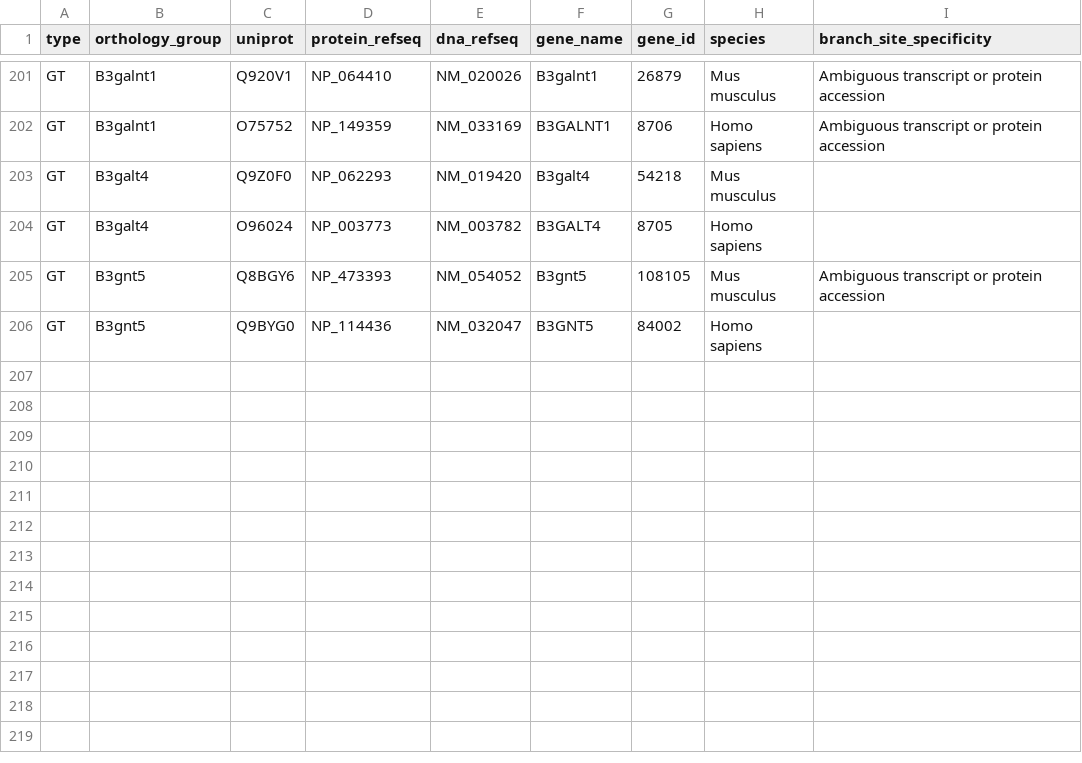
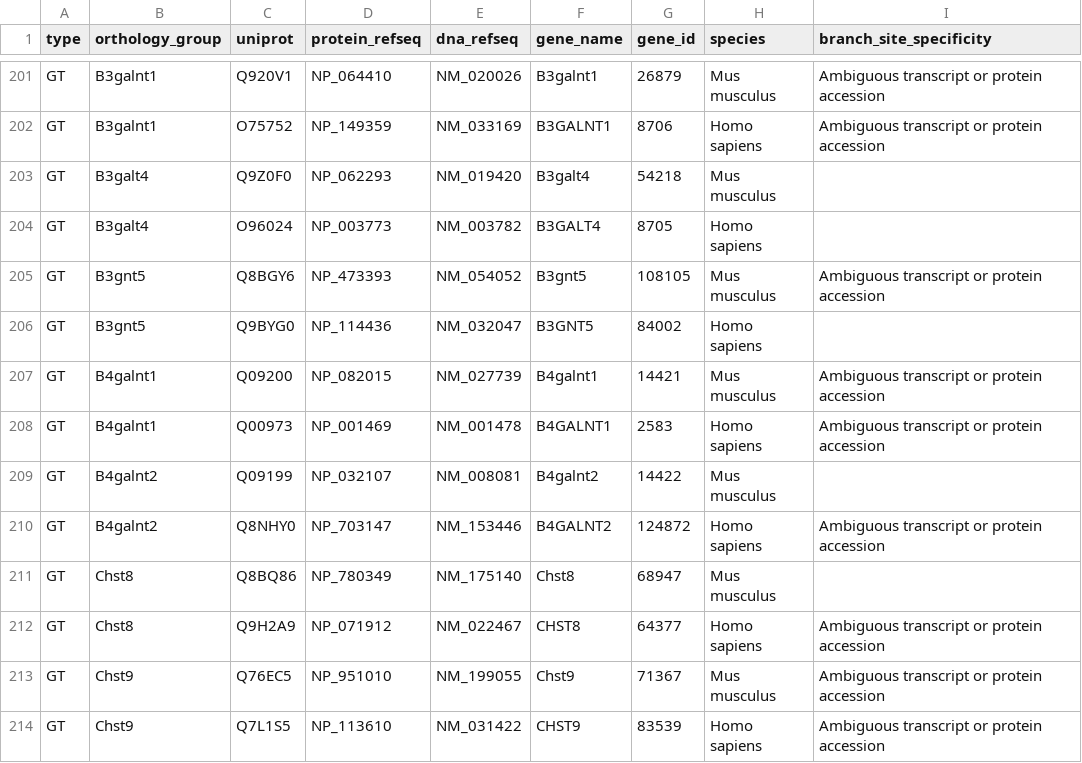
Before and after one commit to glygen-glycan-data/glycoTree, a CSV file: model/enzymes.csv, drawn as a sheet; only a part is shown, gaps mark what is left out; the diff names each change by its address in the sheet, - before the commit and + after, or states it on an @@ line.

Commit message:
update enzymes and enzyme mappings

```diff
--- a/model/enzymes.csv
+++ b/model/enzymes.csv
+row 207: GT | B4galnt1 | Q09200 | NP_082015 | NM_027739 | B4galnt1 | 14421 | Mus musculus | Ambiguous transcript or protein accession
+row 208: GT | B4galnt1 | Q00973 | NP_001469 | NM_001478 | B4GALNT1 | 2583 | Homo sapiens | Ambiguous transcript or protein accession
+row 209: GT | B4galnt2 | Q09199 | NP_032107 | NM_008081 | B4galnt2 | 14422 | Mus musculus
+row 210: GT | B4galnt2 | Q8NHY0 | NP_703147 | NM_153446 | B4GALNT2 | 124872 | Homo sapiens | Ambiguous transcript or protein accession
+row 211: GT | Chst8 | Q8BQ86 | NP_780349 | NM_175140 | Chst8 | 68947 | Mus musculus
+row 212: GT | Chst8 | Q9H2A9 | NP_071912 | NM_022467 | CHST8 | 64377 | Homo sapiens | Ambiguous transcript or protein accession
+row 213: GT | Chst9 | Q76EC5 | NP_951010 | NM_199055 | Chst9 | 71367 | Mus musculus | Ambiguous transcript or protein accession
+row 214: GT | Chst9 | Q7L1S5 | NP_113610 | NM_031422 | CHST9 | 83539 | Homo sapiens | Ambiguous transcript or protein accession
```
Also changed, not shown: model/enzyme_mappings.csv.
